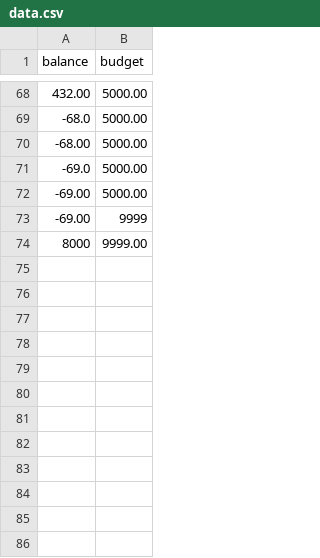
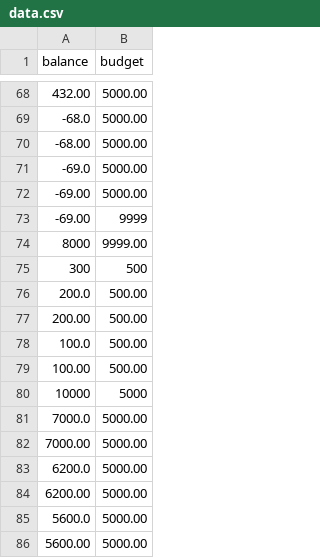
Before and after one commit to kamaljitSB/test-repo, a CSV file: data.csv, drawn as a sheet; only a part is shown, gaps mark what is left out.

```diff
--- a/data.csv
+++ b/data.csv
@@ -74 +74,13 @@ balance,budget
 8000,9999.00
+300,500
+200.0,500.00
+200.00,500.00
+100.0,500.00
+100.00,500.00
+10000,5000
+7000.0,5000.00
+7000.00,5000.00
+6200.0,5000.00
+6200.00,5000.00
+5600.0,5000.00
+5600.00,5000.00
```
Also changed, not shown: 1 other file.
